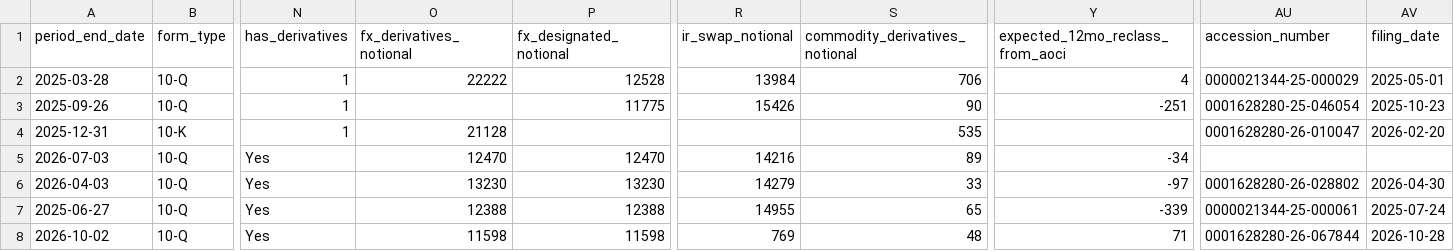
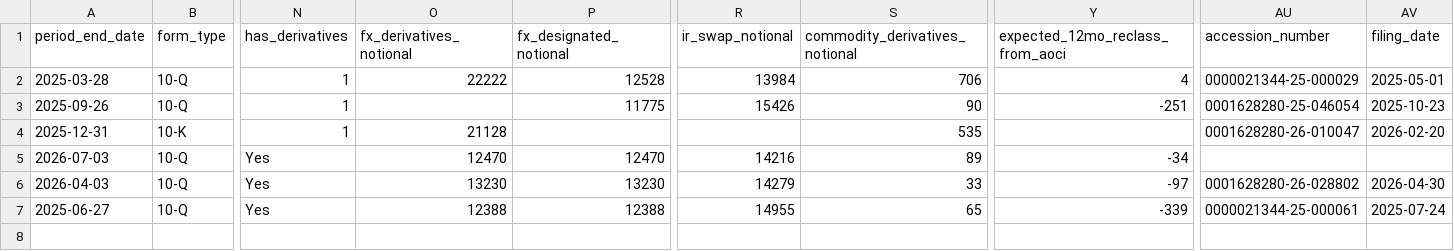
Before and after one commit to lukasbecker36-dot/sec-derivatives-, a CSV file: output/ko/tracking.csv, drawn as a sheet; only a part is shown, gaps mark what is left out; rows hold the shown columns only; the diff names each change by its address in the sheet, - before the commit and + after, or states it on an @@ line.

```diff
--- a/output/ko/tracking.csv
+++ b/output/ko/tracking.csv
-row 8: 2026-10-02 | 10-Q | Yes | 11598 | 11598 | 769 | 48 | 71 | 0001628280-26-067844 | 2026-10-28
```
Also changed, not shown: 8 other files.
